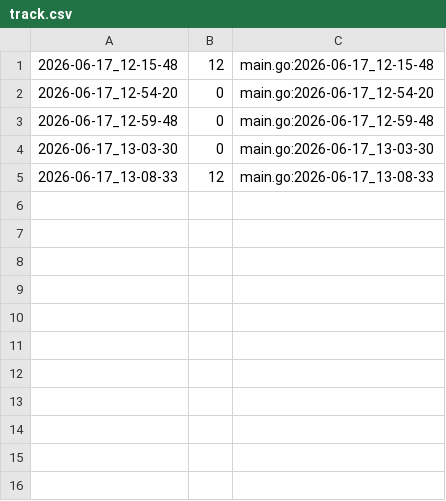
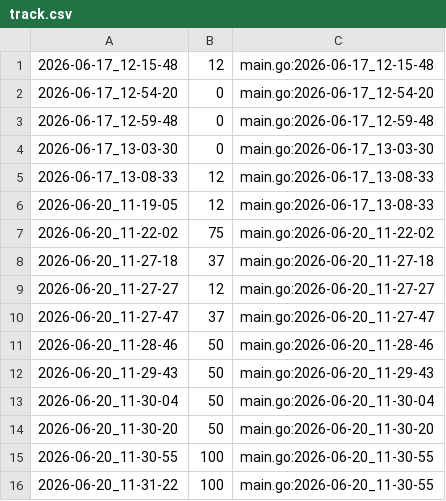
Before and after one commit to qxcode-course/ed-ter-bloco-a-KauanJDev, a CSV file: .tko/track/ed@bst_remove/track.csv, drawn as a sheet.

```diff
--- a/.tko/track/ed@bst_remove/track.csv
+++ b/.tko/track/ed@bst_remove/track.csv
@@ -5 +5,12 @@
 2026-06-17_13-08-33,12,main.go:2026-06-17_13-08-33
+2026-06-20_11-19-05,12,main.go:2026-06-17_13-08-33
+2026-06-20_11-22-02,75,main.go:2026-06-20_11-22-02
+2026-06-20_11-27-18,37,main.go:2026-06-20_11-27-18
+2026-06-20_11-27-27,12,main.go:2026-06-20_11-27-27
+2026-06-20_11-27-47,37,main.go:2026-06-20_11-27-47
+2026-06-20_11-28-46,50,main.go:2026-06-20_11-28-46
+2026-06-20_11-29-43,50,main.go:2026-06-20_11-29-43
+2026-06-20_11-30-04,50,main.go:2026-06-20_11-30-04
+2026-06-20_11-30-20,50,main.go:2026-06-20_11-30-20
+2026-06-20_11-30-55,100,main.go:2026-06-20_11-30-55
+2026-06-20_11-31-22,100,main.go:2026-06-20_11-30-55
```
Also changed, not shown: 4 other files.
